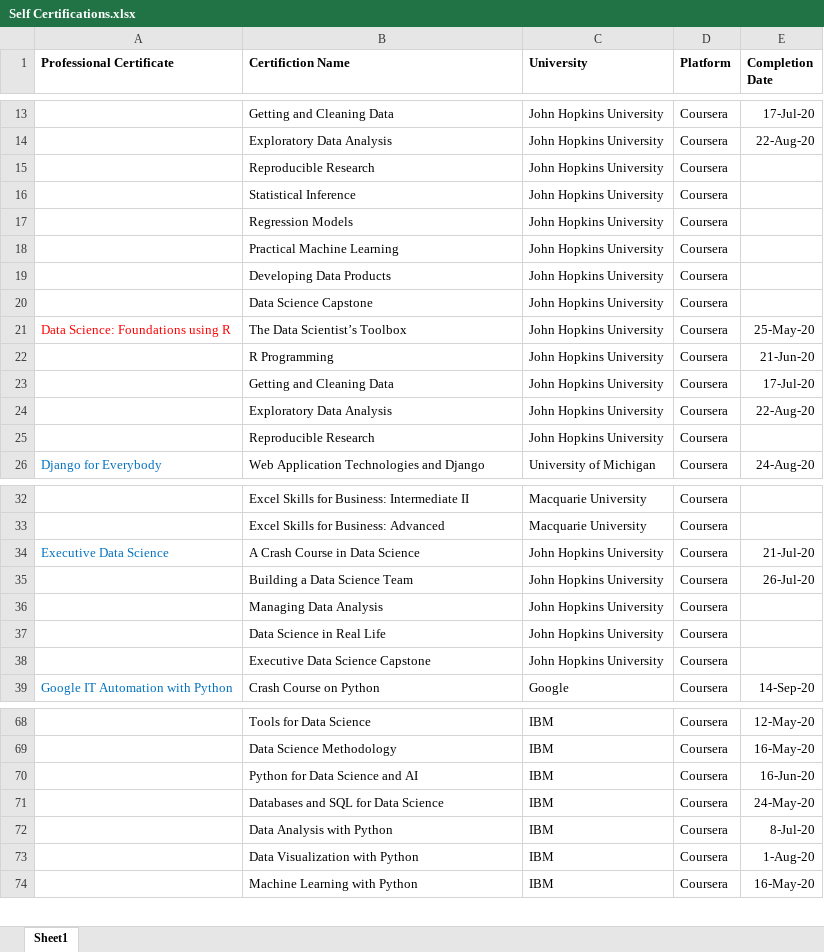
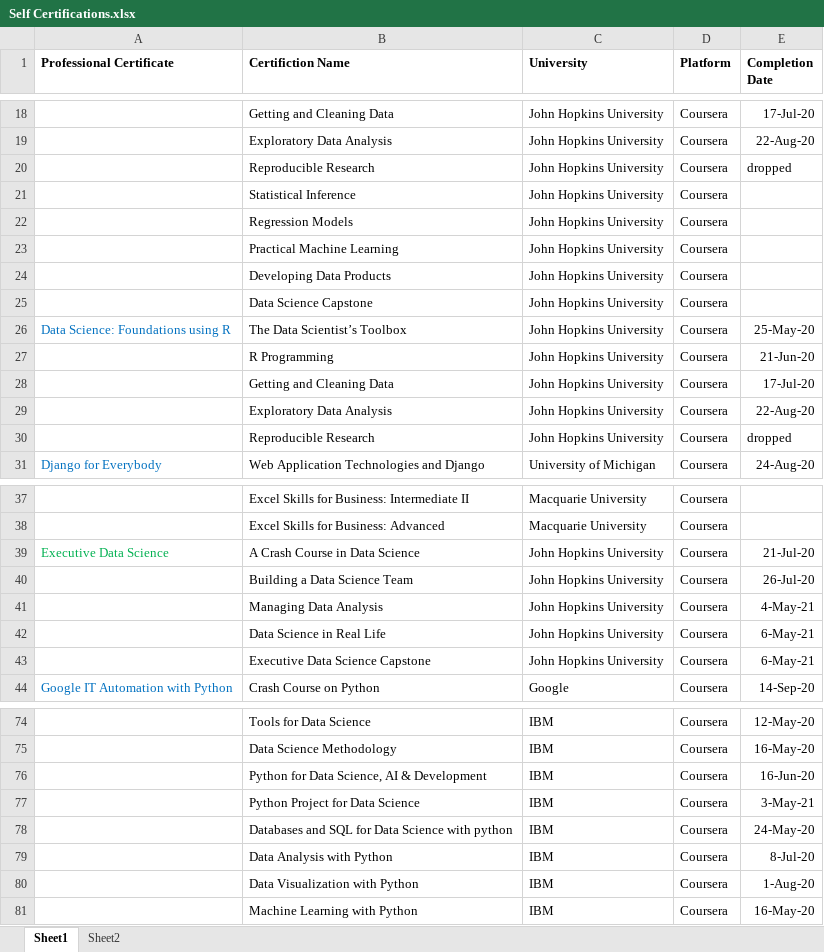
Before and after one commit to pkansal83/Certificates, an Excel workbook: Self Certifications.xlsx, sheet Sheet1, drawn as a sheet; only a part is shown, gaps mark what is left out; values as stored, in another font and other column widths than the file's, no borders; addresses are those after the commit; the diff covers the shown part only; the diff names each change by its address in the sheet, - before the commit and + after, or states it on an @@ line.

```diff
--- a/Self Certifications.xlsx (sheet Sheet1)
+++ b/Self Certifications.xlsx (sheet Sheet1)
+sheet tab: Sheet2
-E20 (Completion Date): (empty)
+E20 (Completion Date): dropped
-A26 text colour: #FF0000
+A26 text colour: #0070C0
-E30 (Completion Date): (empty)
+E30 (Completion Date): dropped
-A39 text colour: #0070C0
+A39 text colour: #00B050
-E41 (Completion Date): (empty)
+E41 (Completion Date): 4-May-21
-E42:E43 (Completion Date): (empty)
+E42:E43 (Completion Date): 6-May-21
-B76 (Certifiction Name): Python for Data Science and AI
+B76 (Certifiction Name): Python for Data Science, AI & Development
+row 77:  | Python Project for Data Science | IBM | Coursera | 3-May-21
-B78 (Certifiction Name): Databases and SQL for Data Science
+B78 (Certifiction Name): Databases and SQL for Data Science with python
```
Also changed, not shown: 7 added rows, 1 removed row, 4 edited cells and cell formats elsewhere in this sheet, 19 other files.
